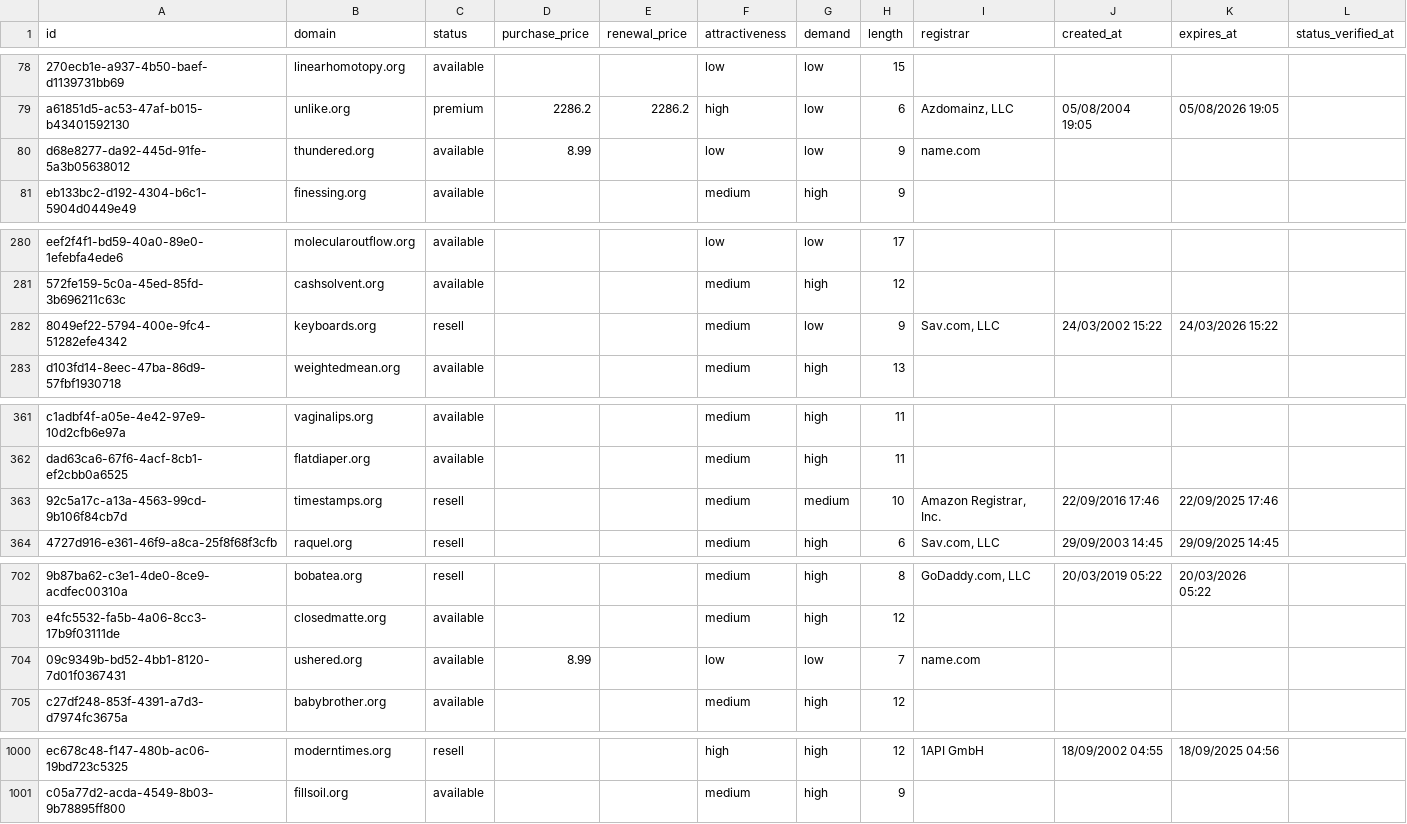
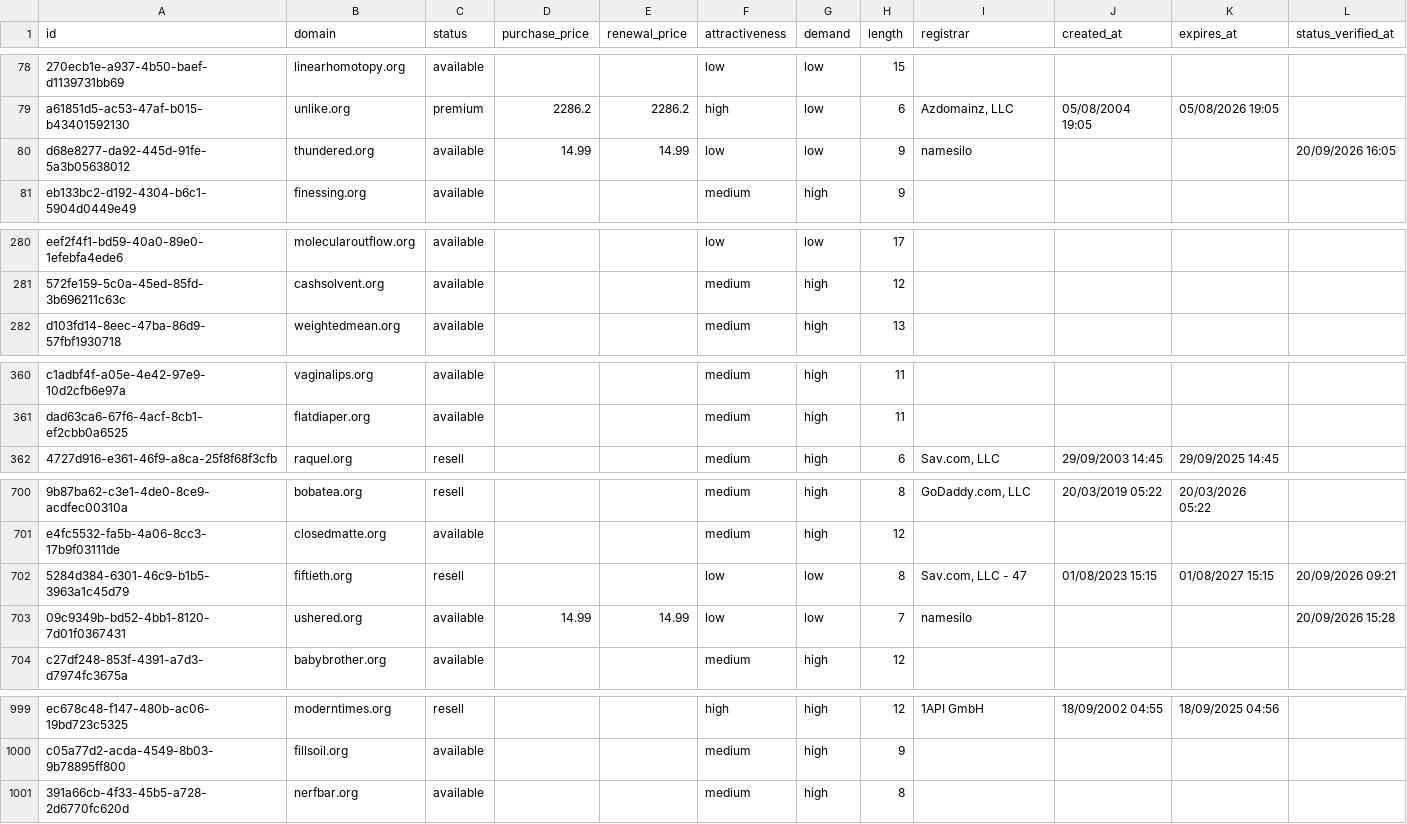
Before and after one commit to UniqueDomains/org-oneword-domains, a CSV file: org.csv, drawn as a sheet; only a part is shown, gaps mark what is left out; removed rows and columns are numbered as before the commit, all else as after; the diff covers the shown part only; the diff names each change by its address in the sheet, - before the commit and + after, or states it on an @@ line.

Commit message:
Domains update

```diff
--- a/org.csv
+++ b/org.csv
-D80 (purchase_price): 8.99
+D80 (purchase_price): 14.99
-E80 (renewal_price): (empty)
+E80 (renewal_price): 14.99
-I80 (registrar): name.com
+I80 (registrar): namesilo
-L80 (status_verified_at): (empty)
+L80 (status_verified_at): 20/09/2026 16:05
-row 282: 8049ef22-5794-400e-9fc4-51282efe4342 | keyboards.org | resell |  |  | medium | low | 9 | Sav.com, LLC | 24/03/2002 15:22 | 24/03/2026 15:22
-row 363: 92c5a17c-a13a-4563-99cd-9b106f84cb7d | timestamps.org | resell |  |  | medium | medium | 10 | Amazon Registrar, Inc. | 22/09/2016 17:46 | 22/09/2025 17:46
+row 702: 5284d384-6301-46c9-b1b5-3963a1c45d79 | fiftieth.org | resell |  |  | low | low | 8 | Sav.com, LLC - 47 | 01/08/2023 15:15 | 01/08/2027 15:15 | 20/09/2026 09:21
-D703 (purchase_price): 8.99
+D703 (purchase_price): 14.99
-E703 (renewal_price): (empty)
+E703 (renewal_price): 14.99
-I703 (registrar): name.com
+I703 (registrar): namesilo
-L703 (status_verified_at): (empty)
+L703 (status_verified_at): 20/09/2026 15:28
+row 1001: 391a66cb-4f33-45b5-a728-2d6770fc620d | nerfbar.org | available |  |  | medium | high | 8
```
Also changed, not shown: 7 edited cells elsewhere in this file, 4 other files.
